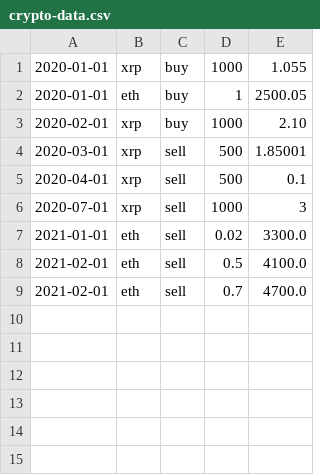
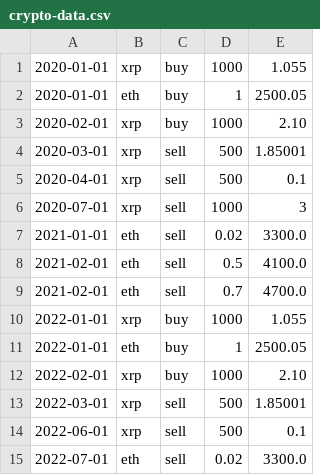
Before and after one commit to uxinnuendo/crypto-tax, a CSV file: crypto-data.csv, drawn as a sheet; the diff names each change by its address in the sheet, - before the commit and + after, or states it on an @@ line.

Commit message:
chore: notes updated and test data added

```diff
--- a/crypto-data.csv
+++ b/crypto-data.csv
+row 10: 2022-01-01 | xrp | buy | 1000 | 1.055
+row 11: 2022-01-01 | eth | buy | 1 | 2500.05
+row 12: 2022-02-01 | xrp | buy | 1000 | 2.10
+row 13: 2022-03-01 | xrp | sell | 500 | 1.85001
+row 14: 2022-06-01 | xrp | sell | 500 | 0.1
+row 15: 2022-07-01 | eth | sell | 0.02 | 3300.0
```
Also changed, not shown: 1 other file.
